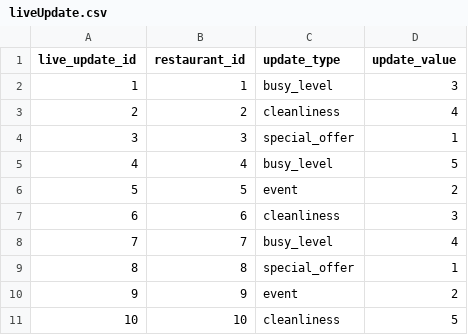
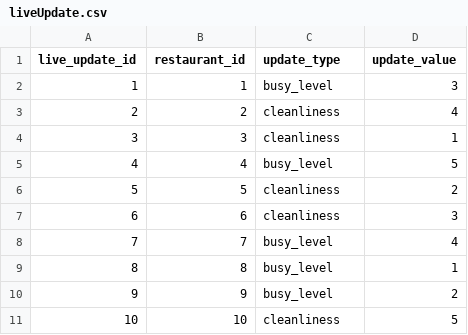
Before and after one commit to TheGrizF/s25-Iron, a CSV file: database/databaseTestData/liveUpdate.csv, drawn as a sheet.

Commit message:
fixed live update constraint error

```diff
--- a/database/databaseTestData/liveUpdate.csv
+++ b/database/databaseTestData/liveUpdate.csv
@@ -3,9 +3,9 @@ live_update_id,restaurant_id,update_type,update_value
 2,2,cleanliness,4
-3,3,special_offer,1
+3,3,cleanliness,1
 4,4,busy_level,5
-5,5,event,2
+5,5,cleanliness,2
 6,6,cleanliness,3
 7,7,busy_level,4
-8,8,special_offer,1
-9,9,event,2
+8,8,busy_level,1
+9,9,busy_level,2
 10,10,cleanliness,5
```
